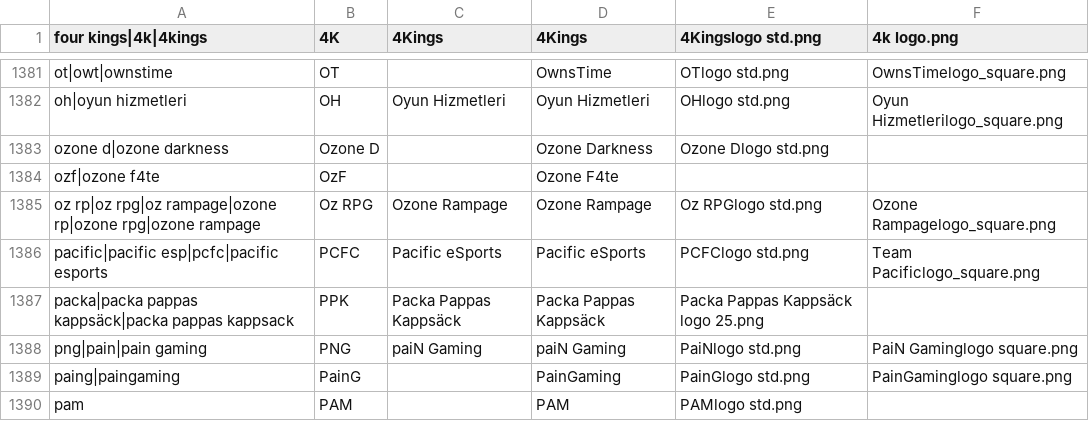
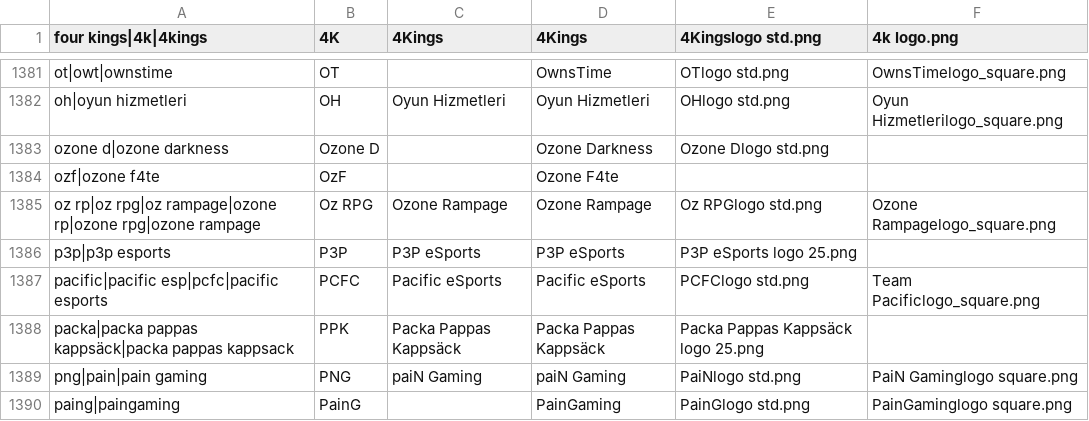
Before and after one commit to dominguesmarco/MediaWiki-TeamParserFunction, a CSV file: teams.csv, drawn as a sheet; only a part is shown, gaps mark what is left out; the shorter side is filled out with more unchanged rows; the diff names each change by its address in the sheet, - before the commit and + after, or states it on an @@ line.

Commit message:
Added P3P eSports

```diff
--- a/teams.csv
+++ b/teams.csv
+row 1386: p3p|p3p esports | P3P | P3P eSports | P3P eSports | P3P eSports logo 25.png
```
